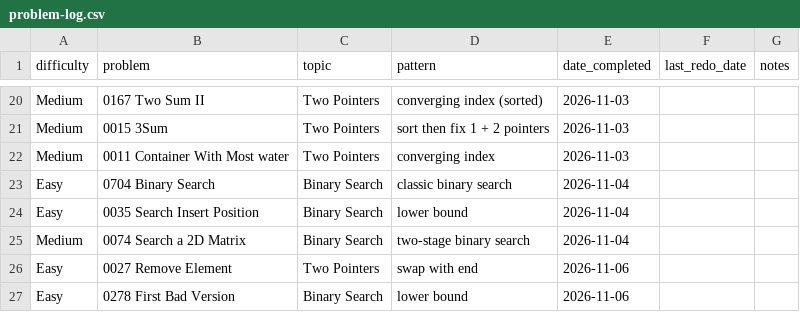
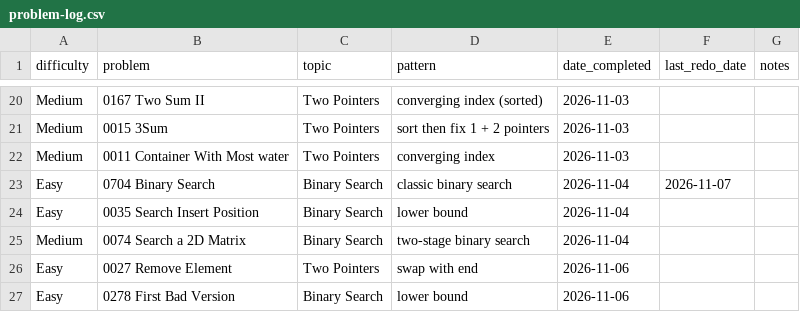
Before and after one commit to kualaS3/q_prep, a CSV file: problem-log.csv, drawn as a sheet; only a part is shown, gaps mark what is left out.

Commit message:
Log LC 704 redo 2026-11-07

```diff
--- a/problem-log.csv
+++ b/problem-log.csv
@@ -22,3 +22,3 @@ Medium,0015 3Sum,Two Pointers,sort then fix 1 + 2 pointers,2026-11-03,,
 Medium,0011 Container With Most water,Two Pointers,converging index,2026-11-03,,
-Easy,0704 Binary Search,Binary Search,classic binary search,2026-11-04,,
+Easy,0704 Binary Search,Binary Search,classic binary search,2026-11-04,2026-11-07,
 Easy,0035 Search Insert Position,Binary Search,lower bound,2026-11-04,,
```
